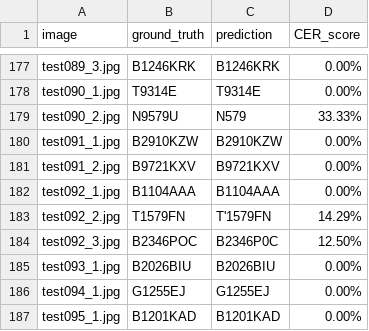
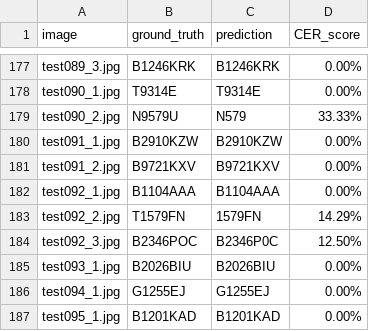
Before and after one commit to MarcellinoAcel/VLM_license_plate_number, a CSV file: ocr_result.csv, drawn as a sheet; only a part is shown, gaps mark what is left out; the diff covers the shown part only.

```diff
--- a/ocr_result.csv
+++ b/ocr_result.csv
@@ -182,3 +182,3 @@ test091_2.jpg,B9721KXV,B9721KXV,0.00%
 test092_1.jpg,B1104AAA,B1104AAA,0.00%
-test092_2.jpg,T1579FN,T'1579FN,14.29%
+test092_2.jpg,T1579FN,1579FN,14.29%
 test092_3.jpg,B2346POC,B2346P0C,12.50%
```
Also changed, not shown: 27 edited cells elsewhere in this file, 3 other files.
